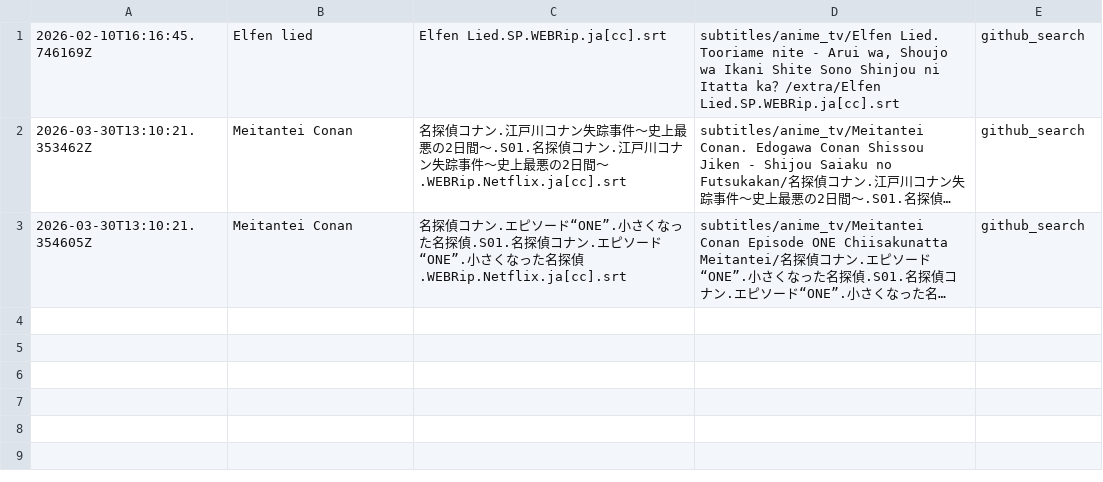
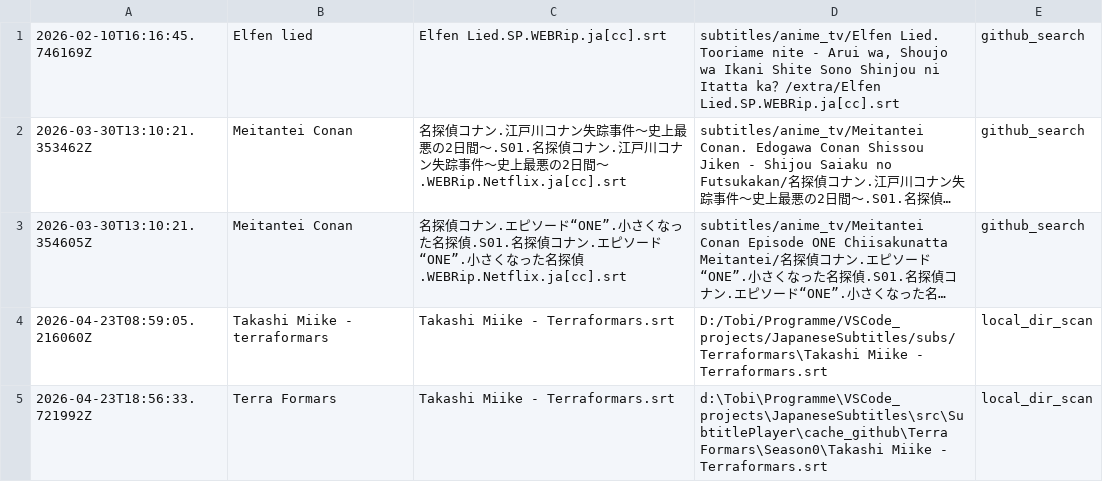
Before and after one commit to TaccoRa/JapaneseSubtitles, a TSV file: src/SubtitlePlayer/github_search/unparsed_episode_names.tsv, drawn as a sheet; long unchanged cells end in …; the diff names each change by its address in the sheet, - before the commit and + after, or states it on an @@ line.

```diff
--- a/src/SubtitlePlayer/github_search/unparsed_episode_names.tsv
+++ b/src/SubtitlePlayer/github_search/unparsed_episode_names.tsv
+row 4: 2026-04-23T08:59:05.216060Z | Takashi Miike - terraformars | Takashi Miike - Terraformars.srt | D:/Tobi/Programme/VSCode_projects/JapaneseSubtitles/subs/Terraformars\Takashi Miike - Terraformars.srt | local_dir_scan
+row 5: 2026-04-23T18:56:33.721992Z | Terra Formars | Takashi Miike - Terraformars.srt | d:\Tobi\Programme\VSCode_projects\JapaneseSubtitles\src\SubtitlePlayer\cache_github\Terra Formars\Season0\Takashi Miike - Terraformars.srt | local_dir_scan
```
Also changed, not shown: 15 other files.
